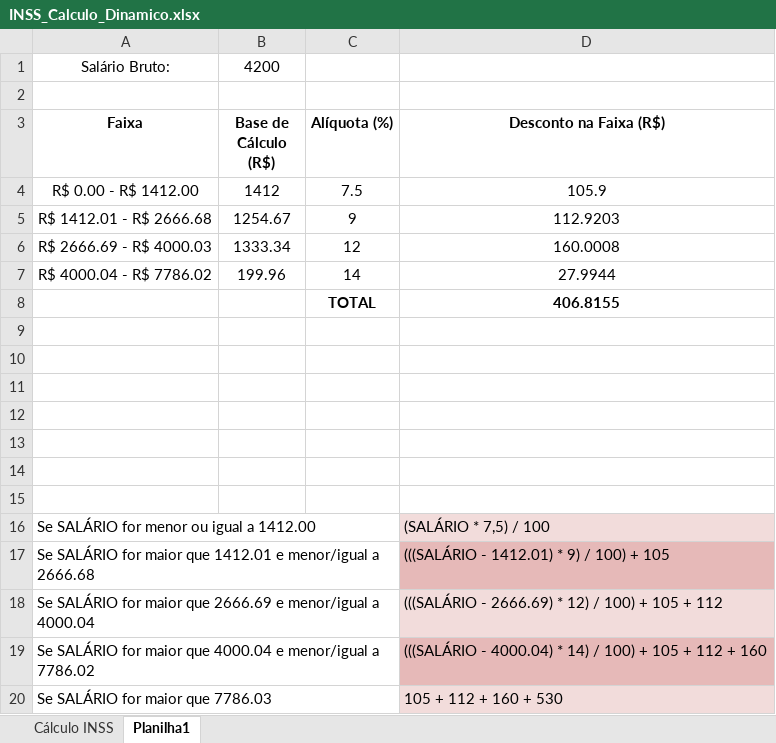
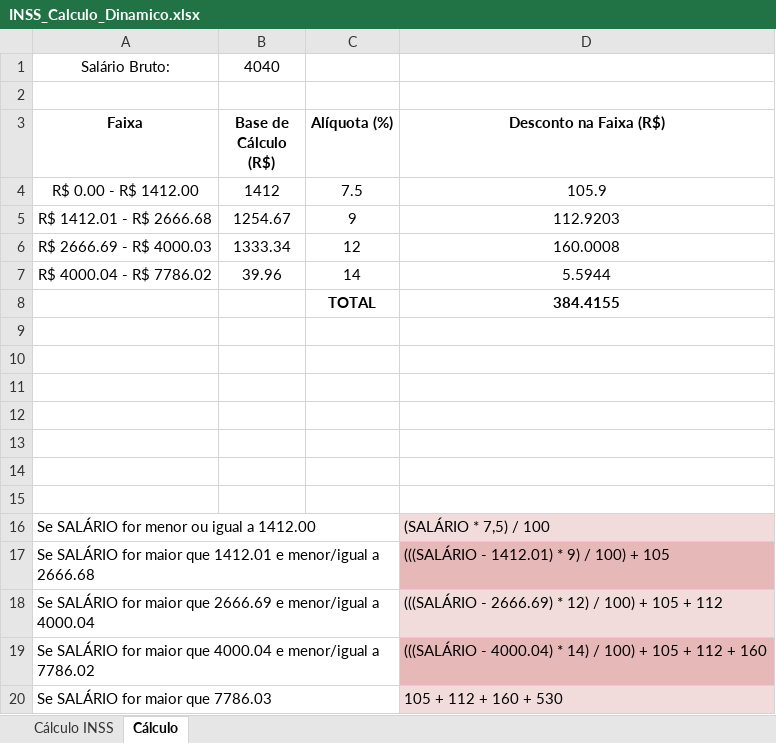
Before and after one commit to Funepp/Simulador-IR, an Excel workbook: INSS_Calculo_Dinamico.xlsx, sheet Cálculo, drawn as a sheet; values as stored, in another font and other column widths than the file's, no borders; the diff names each change by its address in the sheet, - before the commit and + after, or states it on an @@ line.

```diff
--- a/INSS_Calculo_Dinamico.xlsx (sheet Cálculo)
+++ b/INSS_Calculo_Dinamico.xlsx (sheet Cálculo)
-sheet tab: Planilha1
+sheet tab: Cálculo
-B1 (Base de Cálculo (R$)): 4200
+B1 (Base de Cálculo (R$)): 4040
-B7 (Base de Cálculo (R$)): 199.96
+B7 (Base de Cálculo (R$)): 39.96
-D7 (Desconto na Faixa (R$)): 27.9944
+D7 (Desconto na Faixa (R$)): 5.5944
-D8 (Desconto na Faixa (R$)): 406.8155
+D8 (Desconto na Faixa (R$)): 384.4155
```
Also changed, not shown: 3 other files.
